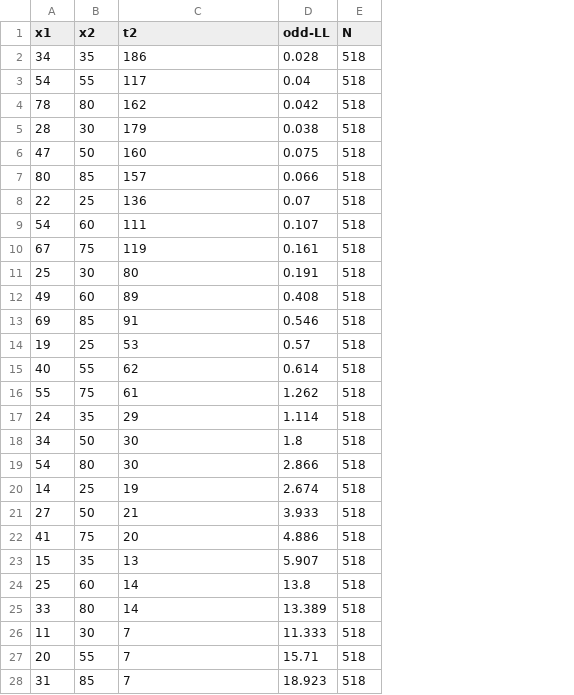
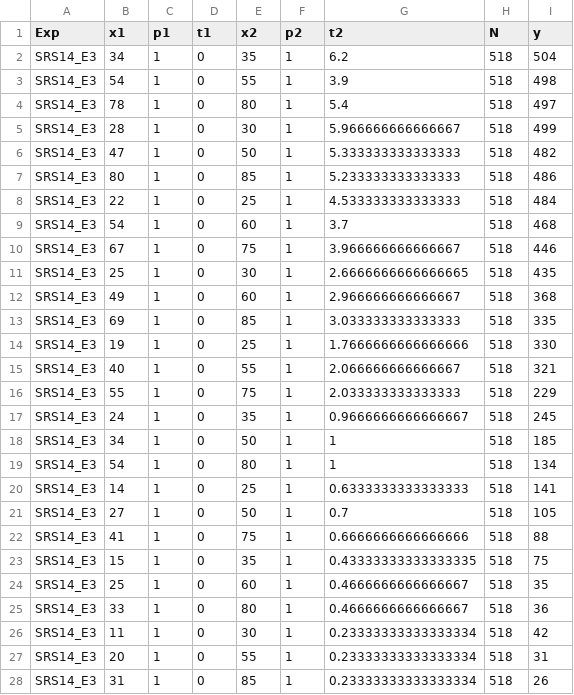
Before and after one commit to sombrelux/Prior-prediction, a CSV file: RIC/data/previous/Retrieval/SRS14_E3.csv, drawn as a sheet; removed rows and columns are numbered as before the commit, all else as after; the diff names each change by its address in the sheet, - before the commit and + after, or states it on an @@ line.

```diff
--- a/RIC/data/previous/Retrieval/SRS14_E3.csv
+++ b/RIC/data/previous/Retrieval/SRS14_E3.csv
+column A (Exp), rows 2-28: all SRS14_E3
+column C (p1), rows 2-28: all 1
+column D (t1), rows 2-28: all 0
+column F (p2), rows 2-28: all 1
-column D (odd-LL), rows 2-28: 0.028 | 0.04 | 0.042 | 0.038 | 0.075 | 0.066 | 0.07 | 0.107 | 0.161 | 0.191 | 0.408 | 0.546 | 0.57 | 0.614 | 1.262 | 1.114 | 1.8 | 2.866 | 2.674 | 3.933 | 4.886 | 5.907 | 13.8 | 13.389 | 11.333 | 15.71 | 18.923
+column I (y), rows 2-28: 504 | 498 | 497 | 499 | 482 | 486 | 484 | 468 | 446 | 435 | 368 | 335 | 330 | 321 | 229 | 245 | 185 | 134 | 141 | 105 | 88 | 75 | 35 | 36 | 42 | 31 | 26
-G2 (t2): 186
+G2 (t2): 6.2
-G3 (t2): 117
+G3 (t2): 3.9
-G4 (t2): 162
+G4 (t2): 5.4
-G5 (t2): 179
+G5 (t2): 5.966666666666667
-G6 (t2): 160
+G6 (t2): 5.333333333333333
-G7 (t2): 157
+G7 (t2): 5.233333333333333
-G8 (t2): 136
+G8 (t2): 4.533333333333333
-G9 (t2): 111
+G9 (t2): 3.7
-G10 (t2): 119
+G10 (t2): 3.966666666666667
-G11 (t2): 80
+G11 (t2): 2.6666666666666665
-G12 (t2): 89
+G12 (t2): 2.966666666666667
-G13 (t2): 91
+G13 (t2): 3.033333333333333
-G14 (t2): 53
+G14 (t2): 1.7666666666666666
-G15 (t2): 62
+G15 (t2): 2.066666666666667
-G16 (t2): 61
+G16 (t2): 2.033333333333333
-G17 (t2): 29
+G17 (t2): 0.9666666666666667
-G18:G19 (t2): 30
+G18:G19 (t2): 1
-G20 (t2): 19
+G20 (t2): 0.6333333333333333
-G21 (t2): 21
+G21 (t2): 0.7
-G22 (t2): 20
+G22 (t2): 0.6666666666666666
-G23 (t2): 13
+G23 (t2): 0.43333333333333335
-G24:G25 (t2): 14
+G24:G25 (t2): 0.4666666666666667
-G26:G28 (t2): 7
+G26:G28 (t2): 0.23333333333333334
```
Also changed, not shown: RIC/data/previous/Retrieval/CG16_E1.csv, RIC/data/previous/Retrieval/CG16_E2.csv, 24 other files.
